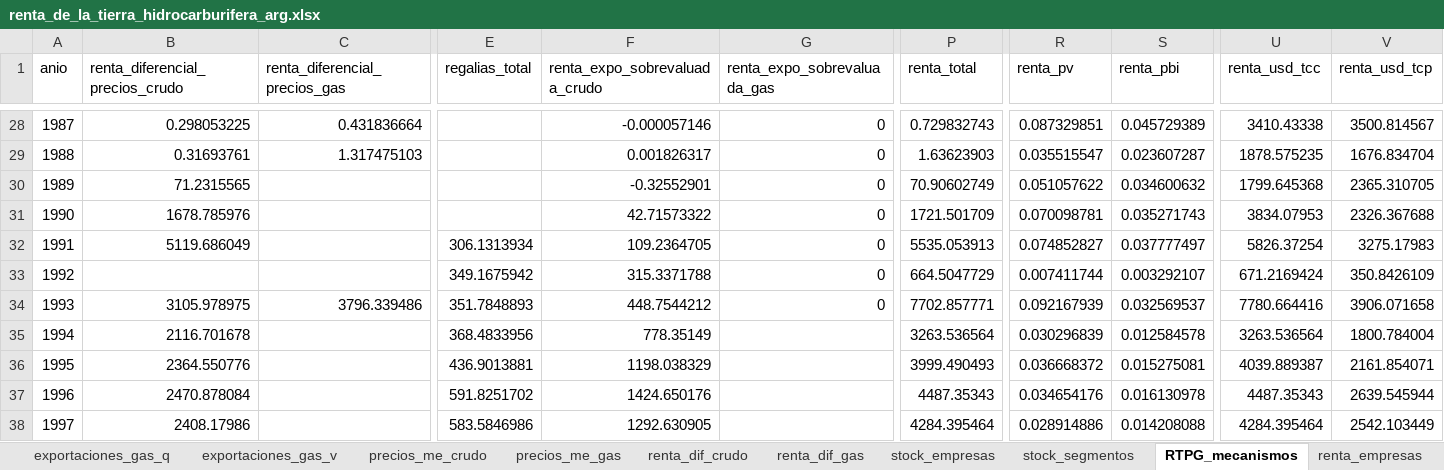
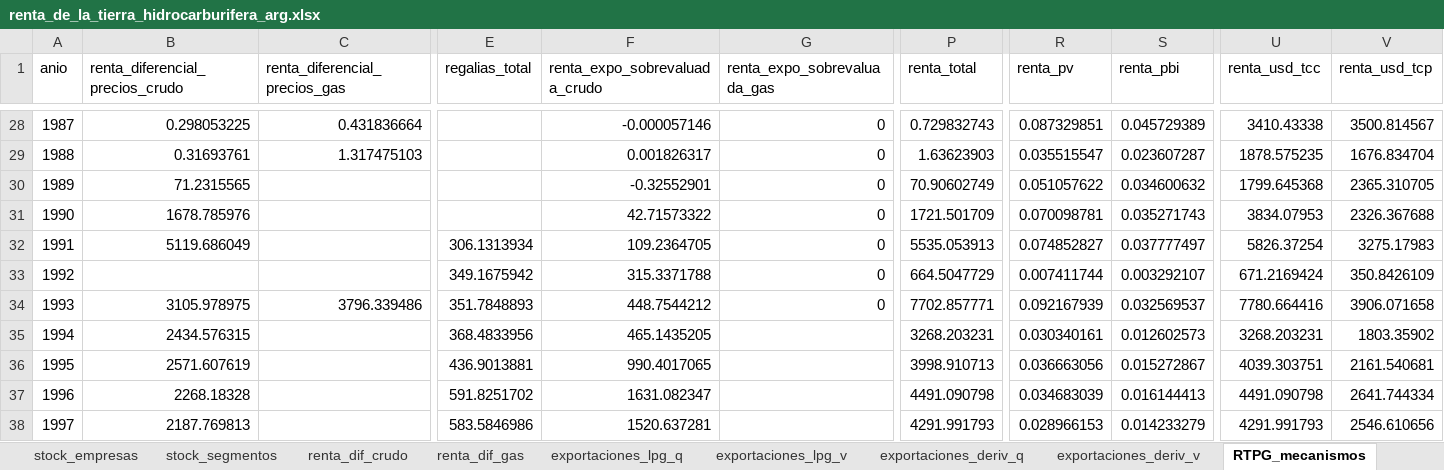
Before and after one commit to mateosuster/pioYPFConicet, an Excel workbook: results/argentina/renta_de_la_tierra_hidrocarburifera_arg.xlsx, sheet RTPG_mecanismos, drawn as a sheet; only a part is shown, gaps mark what is left out; values as stored, in another font and other column widths than the file's, no borders; the diff covers the shown part only; the diff names each change by its address in the sheet, - before the commit and + after, or states it on an @@ line.

```diff
--- a/results/argentina/renta_de_la_tierra_hidrocarburifera_arg.xlsx (sheet RTPG_mecanismos)
+++ b/results/argentina/renta_de_la_tierra_hidrocarburifera_arg.xlsx (sheet RTPG_mecanismos)
+sheet tab: exportaciones_lpg_q
+sheet tab: exportaciones_lpg_v
+sheet tab: exportaciones_deriv_q
+sheet tab: exportaciones_deriv_v
@@ sheet tab order changed: stock_empresas | stock_segmentos | renta_dif_crudo | renta_dif_gas | exportaciones_lpg_q | exportaciones_lpg_v | exportaciones_deriv_q | exportaciones_deriv_v | RTPG_mecanismos @@
-B35 (renta_diferencial_precios_crudo): 2116.701678
+B35 (renta_diferencial_precios_crudo): 2434.576315
-F35 (renta_expo_sobrevaluada_crudo): 778.35149
+F35 (renta_expo_sobrevaluada_crudo): 465.1435205
-P35 (renta_total): 3263.536564
+P35 (renta_total): 3268.203231
-R35 (renta_pv): 0.030296839
+R35 (renta_pv): 0.030340161
-S35 (renta_pbi): 0.012584578
+S35 (renta_pbi): 0.012602573
-U35 (renta_usd_tcc): 3263.536564
+U35 (renta_usd_tcc): 3268.203231
-V35 (renta_usd_tcp): 1800.784004
+V35 (renta_usd_tcp): 1803.35902
-B36 (renta_diferencial_precios_crudo): 2364.550776
+B36 (renta_diferencial_precios_crudo): 2571.607619
-F36 (renta_expo_sobrevaluada_crudo): 1198.038329
+F36 (renta_expo_sobrevaluada_crudo): 990.4017065
-P36 (renta_total): 3999.490493
+P36 (renta_total): 3998.910713
-R36 (renta_pv): 0.036668372
+R36 (renta_pv): 0.036663056
-S36 (renta_pbi): 0.015275081
+S36 (renta_pbi): 0.015272867
-U36 (renta_usd_tcc): 4039.889387
+U36 (renta_usd_tcc): 4039.303751
-V36 (renta_usd_tcp): 2161.854071
+V36 (renta_usd_tcp): 2161.540681
-B37 (renta_diferencial_precios_crudo): 2470.878084
+B37 (renta_diferencial_precios_crudo): 2268.18328
-F37 (renta_expo_sobrevaluada_crudo): 1424.650176
+F37 (renta_expo_sobrevaluada_crudo): 1631.082347
-P37 (renta_total): 4487.35343
+P37 (renta_total): 4491.090798
-R37 (renta_pv): 0.034654176
+R37 (renta_pv): 0.034683039
-S37 (renta_pbi): 0.016130978
+S37 (renta_pbi): 0.016144413
-U37 (renta_usd_tcc): 4487.35343
+U37 (renta_usd_tcc): 4491.090798
-V37 (renta_usd_tcp): 2639.545944
+V37 (renta_usd_tcp): 2641.744334
-B38 (renta_diferencial_precios_crudo): 2408.17986
+B38 (renta_diferencial_precios_crudo): 2187.769813
-F38 (renta_expo_sobrevaluada_crudo): 1292.630905
+F38 (renta_expo_sobrevaluada_crudo): 1520.637281
-P38 (renta_total): 4284.395464
+P38 (renta_total): 4291.991793
-R38 (renta_pv): 0.028914886
+R38 (renta_pv): 0.028966153
-S38 (renta_pbi): 0.014208088
+S38 (renta_pbi): 0.014233279
-U38 (renta_usd_tcc): 4284.395464
+U38 (renta_usd_tcc): 4291.991793
-V38 (renta_usd_tcp): 2542.103449
+V38 (renta_usd_tcp): 2546.610656
```
Also changed, not shown: 202 edited cells elsewhere in this sheet, sheet empalme_ccnn_pg, sheet variables, sheet criterio_ccnn_pg, sheet exportaciones_gas_q, sheet produccion_gas, sheet precios_mi_gas, 18 more sheets.
